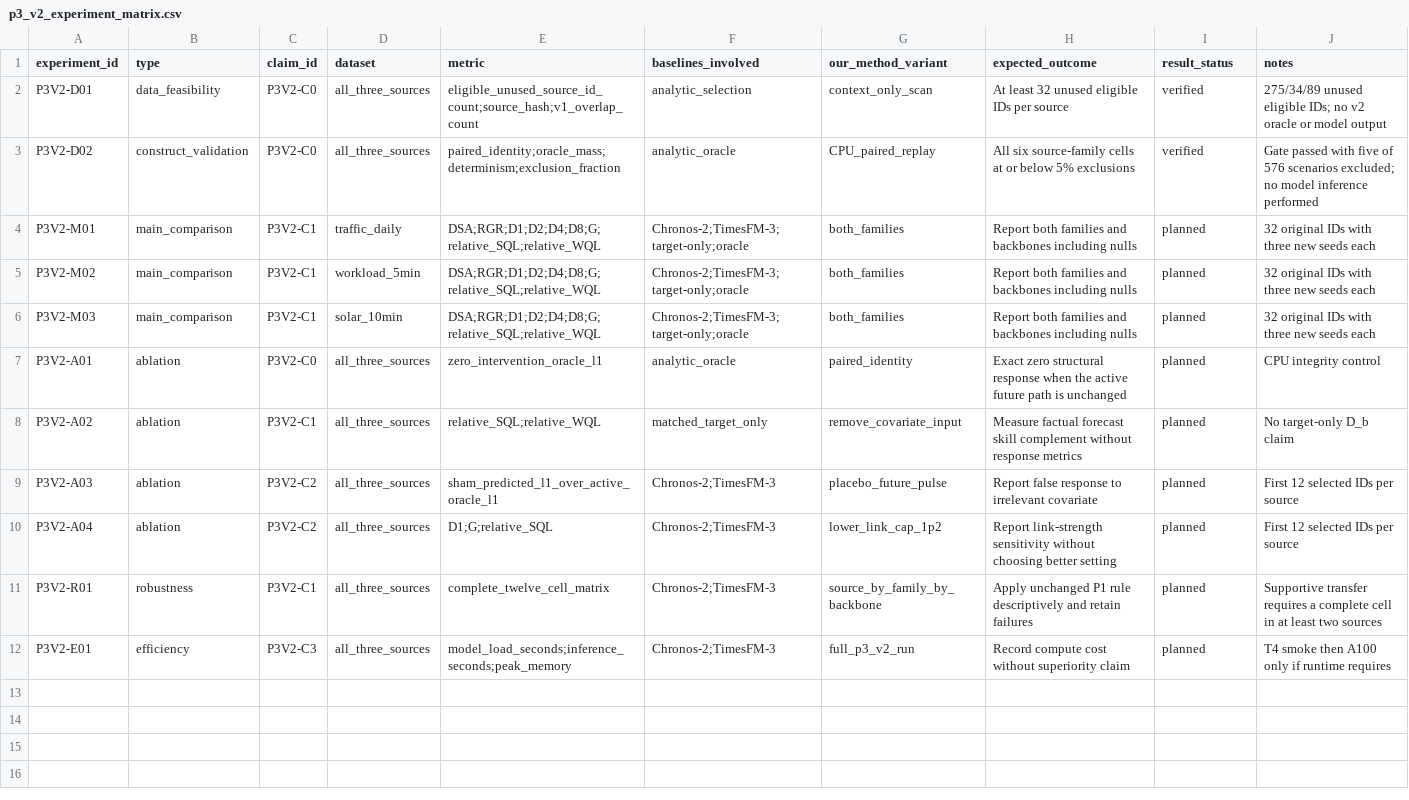
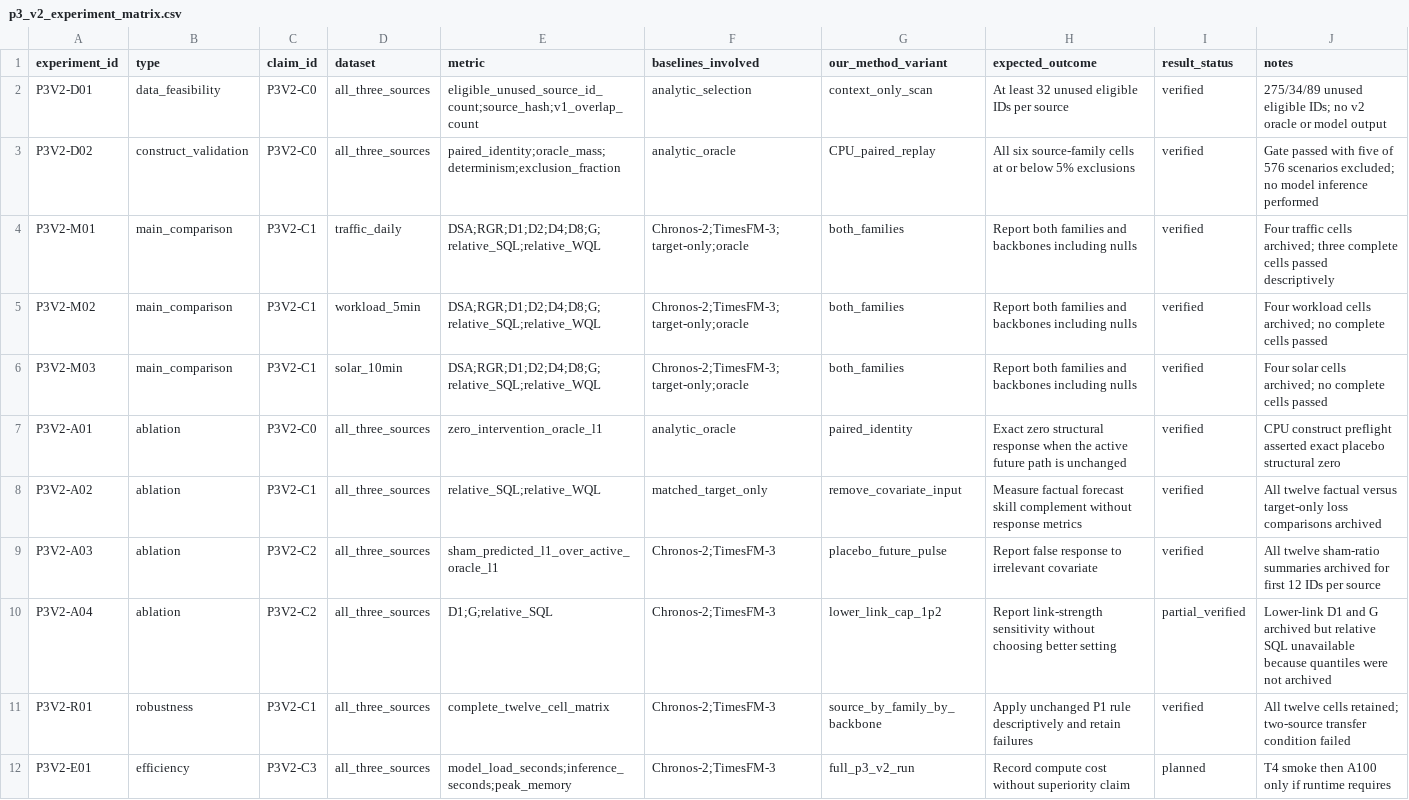
Before and after one commit to FlyMe2star/tsfm-covariate-faithfulness, a CSV file: notes/design/p3_v2_experiment_matrix.csv, drawn as a sheet.

Commit message:
Archive bounded P3-v2 transfer result and update paper

```diff
--- a/notes/design/p3_v2_experiment_matrix.csv
+++ b/notes/design/p3_v2_experiment_matrix.csv
@@ -3,10 +3,10 @@ P3V2-D01,data_feasibility,P3V2-C0,all_three_sources,eligible_unused_source_id_co
 P3V2-D02,construct_validation,P3V2-C0,all_three_sources,paired_identity;oracle_mass;determinism;exclusion_fraction,analytic_oracle,CPU_paired_replay,All six source-family cells at or below 5% exclusions,verified,Gate passed with five of 576 scenarios excluded; no model inference performed
-P3V2-M01,main_comparison,P3V2-C1,traffic_daily,DSA;RGR;D1;D2;D4;D8;G;relative_SQL;relative_WQL,Chronos-2;TimesFM-3;target-only;oracle,both_families,Report both families and backbones including nulls,planned,32 original IDs with three new seeds each
-P3V2-M02,main_comparison,P3V2-C1,workload_5min,DSA;RGR;D1;D2;D4;D8;G;relative_SQL;relative_WQL,Chronos-2;TimesFM-3;target-only;oracle,both_families,Report both families and backbones including nulls,planned,32 original IDs with three new seeds each
-P3V2-M03,main_comparison,P3V2-C1,solar_10min,DSA;RGR;D1;D2;D4;D8;G;relative_SQL;relative_WQL,Chronos-2;TimesFM-3;target-only;oracle,both_families,Report both families and backbones including nulls,planned,32 original IDs with three new seeds each
-P3V2-A01,ablation,P3V2-C0,all_three_sources,zero_intervention_oracle_l1,analytic_oracle,paired_identity,Exact zero structural response when the active future path is unchanged,planned,CPU integrity control
-P3V2-A02,ablation,P3V2-C1,all_three_sources,relative_SQL;relative_WQL,matched_target_only,remove_covariate_input,Measure factual forecast skill complement without response metrics,planned,No target-only D_b claim
-P3V2-A03,ablation,P3V2-C2,all_three_sources,sham_predicted_l1_over_active_oracle_l1,Chronos-2;TimesFM-3,placebo_future_pulse,Report false response to irrelevant covariate,planned,First 12 selected IDs per source
-P3V2-A04,ablation,P3V2-C2,all_three_sources,D1;G;relative_SQL,Chronos-2;TimesFM-3,lower_link_cap_1p2,Report link-strength sensitivity without choosing better setting,planned,First 12 selected IDs per source
-P3V2-R01,robustness,P3V2-C1,all_three_sources,complete_twelve_cell_matrix,Chronos-2;TimesFM-3,source_by_family_by_backbone,Apply unchanged P1 rule descriptively and retain failures,planned,Supportive transfer requires a complete cell in at least two sources
+P3V2-M01,main_comparison,P3V2-C1,traffic_daily,DSA;RGR;D1;D2;D4;D8;G;relative_SQL;relative_WQL,Chronos-2;TimesFM-3;target-only;oracle,both_families,Report both families and backbones including nulls,verified,Four traffic cells archived; three complete cells passed descriptively
+P3V2-M02,main_comparison,P3V2-C1,workload_5min,DSA;RGR;D1;D2;D4;D8;G;relative_SQL;relative_WQL,Chronos-2;TimesFM-3;target-only;oracle,both_families,Report both families and backbones including nulls,verified,Four workload cells archived; no complete cells passed
+P3V2-M03,main_comparison,P3V2-C1,solar_10min,DSA;RGR;D1;D2;D4;D8;G;relative_SQL;relative_WQL,Chronos-2;TimesFM-3;target-only;oracle,both_families,Report both families and backbones including nulls,verified,Four solar cells archived; no complete cells passed
+P3V2-A01,ablation,P3V2-C0,all_three_sources,zero_intervention_oracle_l1,analytic_oracle,paired_identity,Exact zero structural response when the active future path is unchanged,verified,CPU construct preflight asserted exact placebo structural zero
+P3V2-A02,ablation,P3V2-C1,all_three_sources,relative_SQL;relative_WQL,matched_target_only,remove_covariate_input,Measure factual forecast skill complement without response metrics,verified,All twelve factual versus target-only loss comparisons archived
+P3V2-A03,ablation,P3V2-C2,all_three_sources,sham_predicted_l1_over_active_oracle_l1,Chronos-2;TimesFM-3,placebo_future_pulse,Report false response to irrelevant covariate,verified,All twelve sham-ratio summaries archived for first 12 IDs per source
+P3V2-A04,ablation,P3V2-C2,all_three_sources,D1;G;relative_SQL,Chronos-2;TimesFM-3,lower_link_cap_1p2,Report link-strength sensitivity without choosing better setting,partial_verified,Lower-link D1 and G archived but relative SQL unavailable because quantiles were not archived
+P3V2-R01,robustness,P3V2-C1,all_three_sources,complete_twelve_cell_matrix,Chronos-2;TimesFM-3,source_by_family_by_backbone,Apply unchanged P1 rule descriptively and retain failures,verified,All twelve cells retained; two-source transfer condition failed
 P3V2-E01,efficiency,P3V2-C3,all_three_sources,model_load_seconds;inference_seconds;peak_memory,Chronos-2;TimesFM-3,full_p3_v2_run,Record compute cost without superiority claim,planned,T4 smoke then A100 only if runtime requires
```
Also changed, not shown: 11 other files.
